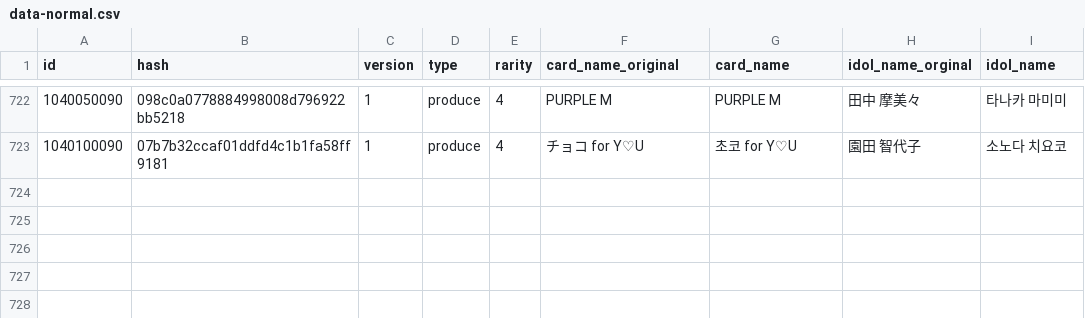
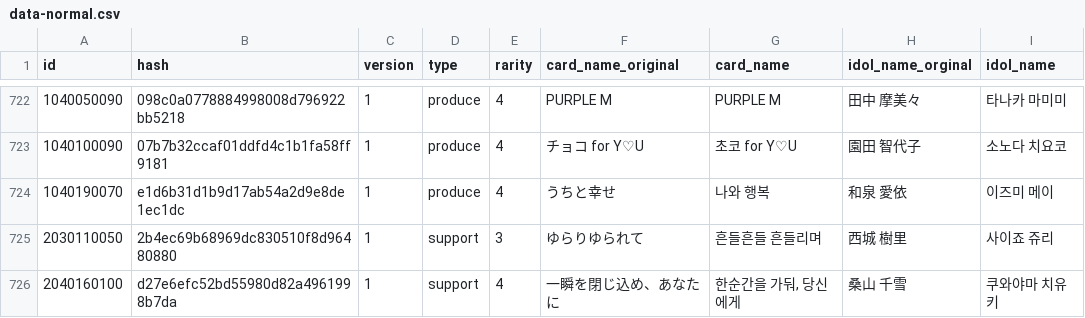
Before and after one commit to foreigndistance/shany-card-name-generator, a CSV file: data-normal.csv, drawn as a sheet; only a part is shown, gaps mark what is left out.

Commit message:
Update data-update.csv

```diff
--- a/data-normal.csv
+++ b/data-normal.csv
@@ -723 +723,4 @@ id,hash,version,type,rarity,card_name_original,card_name,idol_name_orginal,idol_
 1040100090,07b7b32ccaf01ddfd4c1b1fa58ff9181,1,produce,4,チョコ for Y♡U,초코 for Y♡U,園田 智代子,소노다 치요코
+1040190070,e1d6b31d1b9d17ab54a2d9e8de1ec1dc,1,produce,4,うちと幸せ,나와 행복,和泉 愛依,이즈미 메이
+2030110050,2b4ec69b68969dc830510f8d96480880,1,support,3,ゆらりゆられて,흔들흔들 흔들리며,西城 樹里,사이죠 쥬리
+2040160100,d27e6efc52bd55980d82a4961998b7da,1,support,4,一瞬を閉じ込め、あなたに,"한순간을 가둬, 당신에게",桑山 千雪,쿠와야마 치유키
```
Also changed, not shown: data-update.csv.
